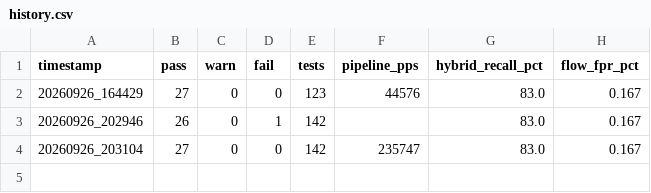
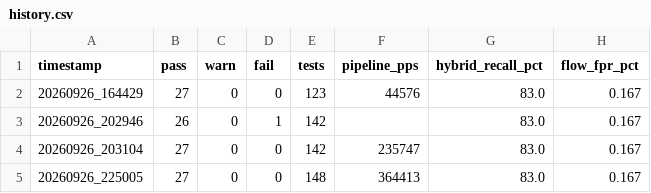
Before and after one commit to SARDHAK-CYBER/SIH26145-SIH2026, a CSV file: docs/reports/history.csv, drawn as a sheet; the diff names each change by its address in the sheet, - before the commit and + after, or states it on an @@ line.

Commit message:
Refresh reports after Docker rebuild (27 PASS)

```diff
--- a/docs/reports/history.csv
+++ b/docs/reports/history.csv
+row 5: 20260926_225005 | 27 | 0 | 0 | 148 | 364413 | 83.0 | 0.167
```
Also changed, not shown: 4 other files.
